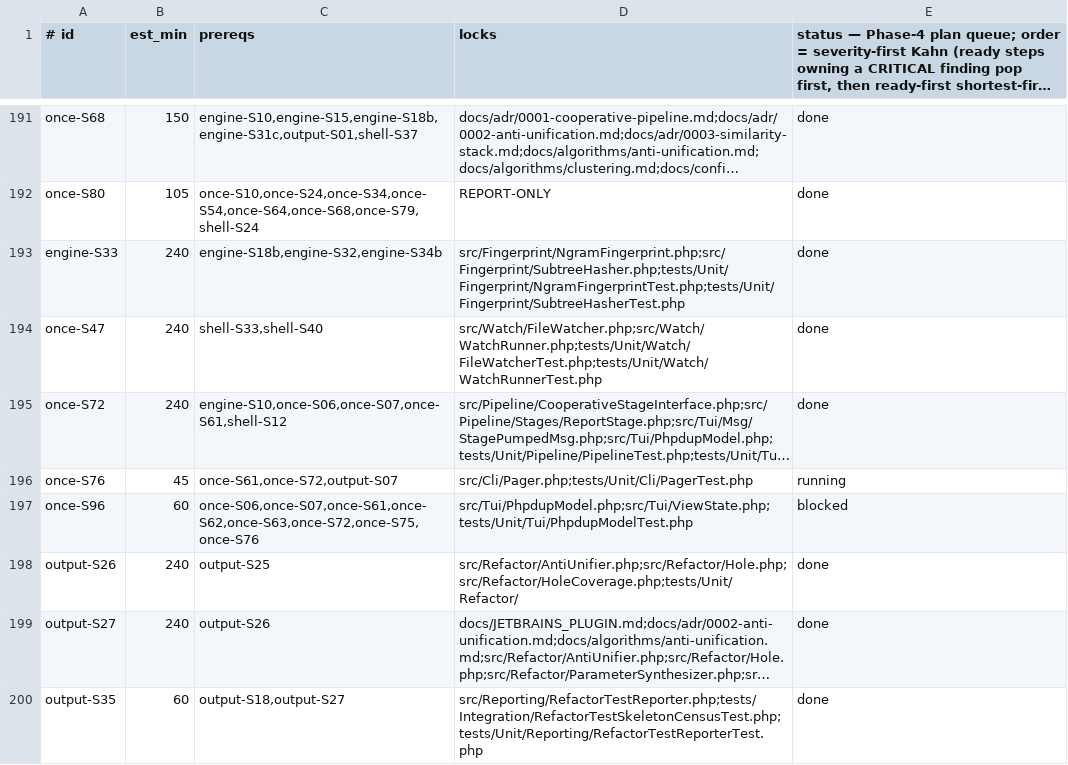
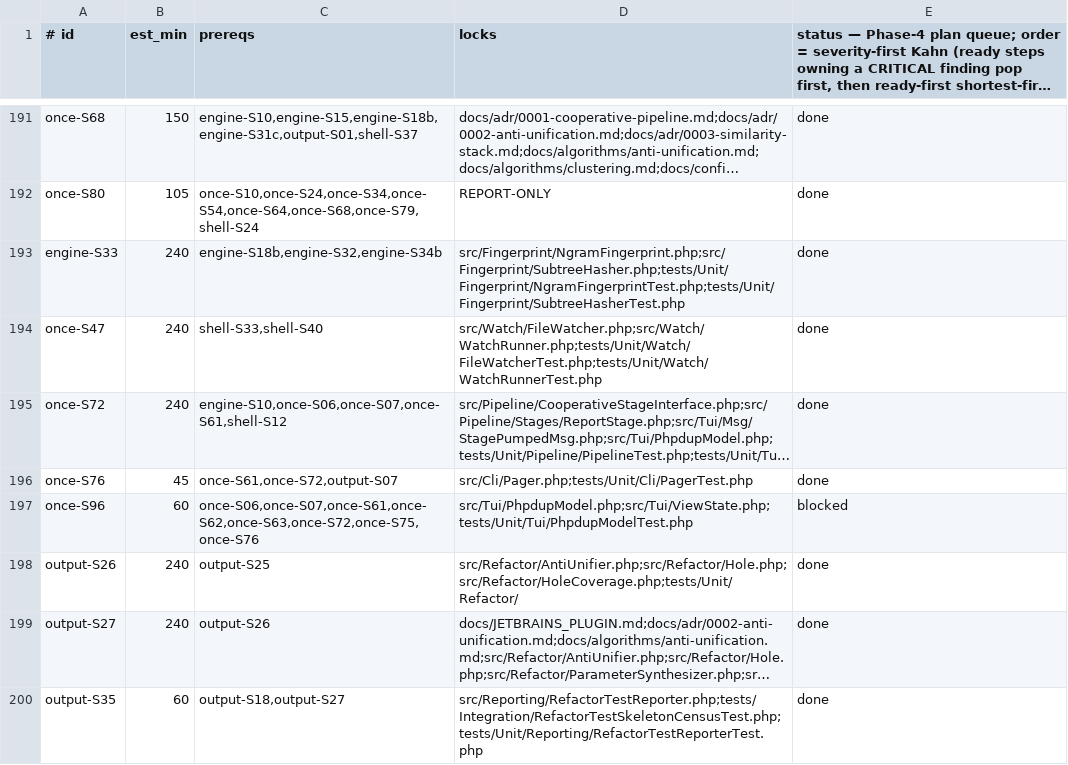
Before and after one commit to detain/php-dup-finder, a TSV file: plan_review.queue.tsv, drawn as a sheet; only a part is shown, gaps mark what is left out; long unchanged cells end in …; the diff names each change by its address in the sheet, - before the commit and + after, or states it on an @@ line.

Commit message:
orch: once-S76 closed (r1 CLEAN post-death-heal)

```diff
--- a/plan_review.queue.tsv
+++ b/plan_review.queue.tsv
-E196: running
+E196: done
```
